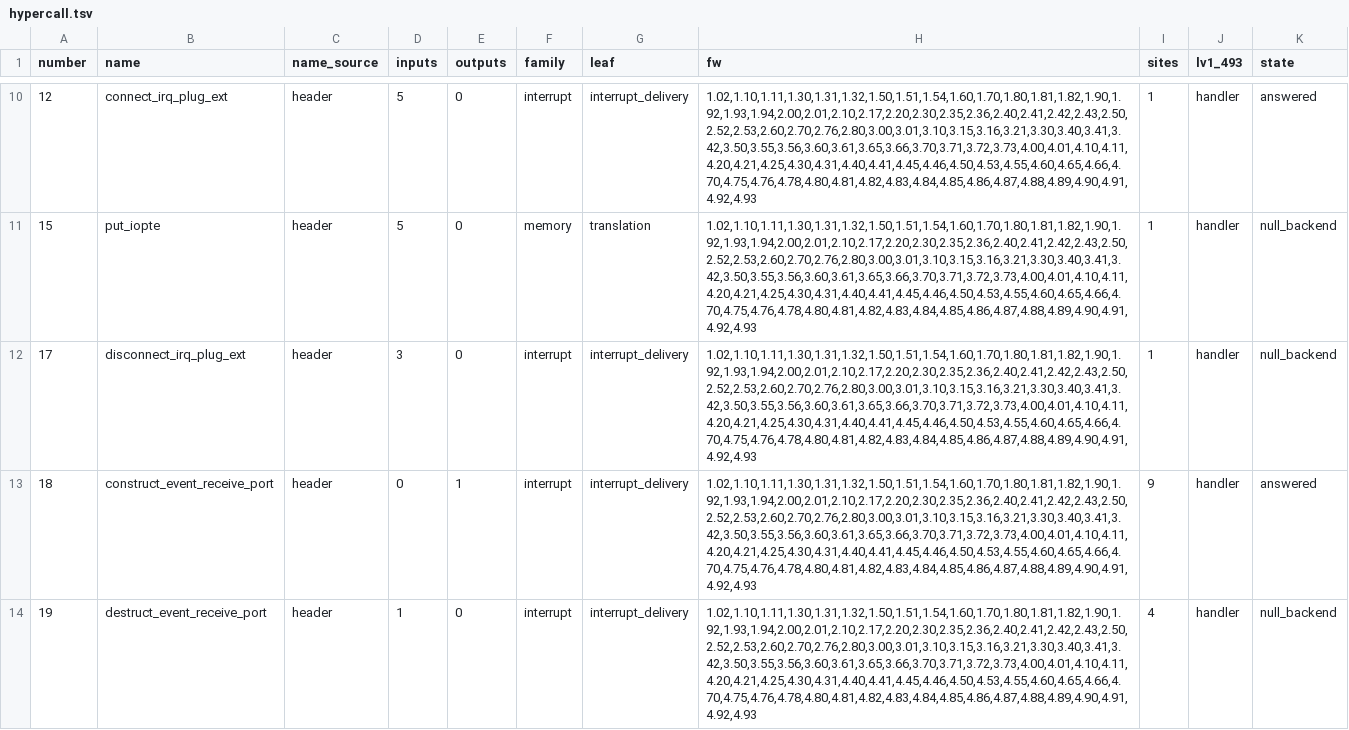
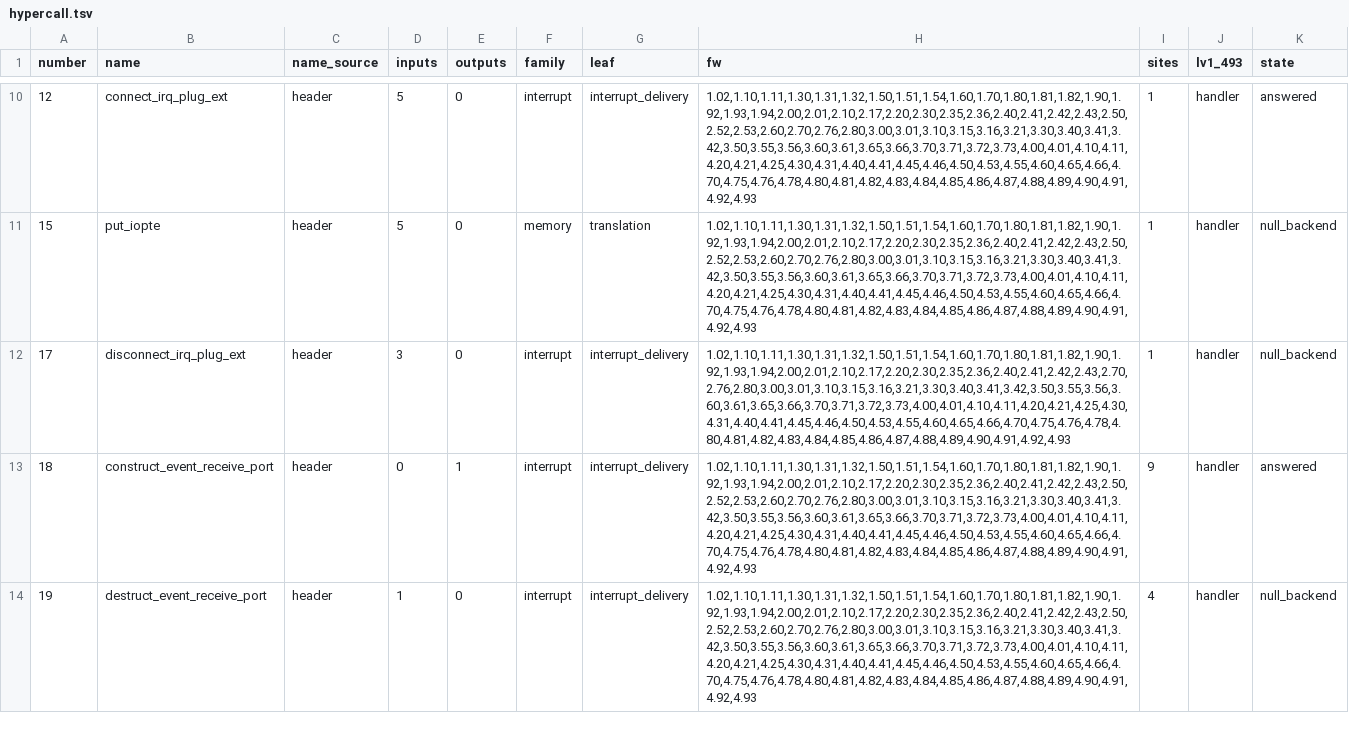
Before and after one commit to RoyalAce22/CellGov, a TSV file: docs/lv1/tables/hypercall.tsv, drawn as a sheet; only a part is shown, gaps mark what is left out.

Commit message:
fix(ppu): follow real-mode indirect branches in the hypercall census

```diff
--- a/docs/lv1/tables/hypercall.tsv
+++ b/docs/lv1/tables/hypercall.tsv
@@ -11,3 +11,3 @@ number	name	name_source	inputs	outputs	family	leaf	fw	sites	lv1_493	state
 15	put_iopte	header	5	0	memory	translation	1.02,1.10,1.11,1.30,1.31,1.32,1.50,1.51,1.54,1.60,1.70,1.80,1.81,1.82,1.90,1.92,1.93,1.94,2.00,2.01,2.10,2.17,2.20,2.30,2.35,2.36,2.40,2.41,2.42,2.43,2.50,2.52,2.53,2.60,2.70,2.76,2.80,3.00,3.01,3.10,3.15,3.16,3.21,3.30,3.40,3.41,3.42,3.50,3.55,3.56,3.60,3.61,3.65,3.66,3.70,3.71,3.72,3.73,4.00,4.01,4.10,4.11,4.20,4.21,4.25,4.30,4.31,4.40,4.41,4.45,4.46,4.50,4.53,4.55,4.60,4.65,4.66,4.70,4.75,4.76,4.78,4.80,4.81,4.82,4.83,4.84,4.85,4.86,4.87,4.88,4.89,4.90,4.91,4.92,4.93	1	handler	null_backend
-17	disconnect_irq_plug_ext	header	3	0	interrupt	interrupt_delivery	1.02,1.10,1.11,1.30,1.31,1.32,1.50,1.51,1.54,1.60,1.70,1.80,1.81,1.82,1.90,1.92,1.93,1.94,2.00,2.01,2.10,2.17,2.20,2.30,2.35,2.36,2.40,2.41,2.42,2.43,2.50,2.52,2.53,2.60,2.70,2.76,2.80,3.00,3.01,3.10,3.15,3.16,3.21,3.30,3.40,3.41,3.42,3.50,3.55,3.56,3.60,3.61,3.65,3.66,3.70,3.71,3.72,3.73,4.00,4.01,4.10,4.11,4.20,4.21,4.25,4.30,4.31,4.40,4.41,4.45,4.46,4.50,4.53,4.55,4.60,4.65,4.66,4.70,4.75,4.76,4.78,4.80,4.81,4.82,4.83,4.84,4.85,4.86,4.87,4.88,4.89,4.90,4.91,4.92,4.93	1	handler	null_backend
+17	disconnect_irq_plug_ext	header	3	0	interrupt	interrupt_delivery	1.02,1.10,1.11,1.30,1.31,1.32,1.50,1.51,1.54,1.60,1.70,1.80,1.81,1.82,1.90,1.92,1.93,1.94,2.00,2.01,2.10,2.17,2.20,2.30,2.35,2.36,2.40,2.41,2.42,2.43,2.70,2.76,2.80,3.00,3.01,3.10,3.15,3.16,3.21,3.30,3.40,3.41,3.42,3.50,3.55,3.56,3.60,3.61,3.65,3.66,3.70,3.71,3.72,3.73,4.00,4.01,4.10,4.11,4.20,4.21,4.25,4.30,4.31,4.40,4.41,4.45,4.46,4.50,4.53,4.55,4.60,4.65,4.66,4.70,4.75,4.76,4.78,4.80,4.81,4.82,4.83,4.84,4.85,4.86,4.87,4.88,4.89,4.90,4.91,4.92,4.93	1	handler	null_backend
 18	construct_event_receive_port	header	0	1	interrupt	interrupt_delivery	1.02,1.10,1.11,1.30,1.31,1.32,1.50,1.51,1.54,1.60,1.70,1.80,1.81,1.82,1.90,1.92,1.93,1.94,2.00,2.01,2.10,2.17,2.20,2.30,2.35,2.36,2.40,2.41,2.42,2.43,2.50,2.52,2.53,2.60,2.70,2.76,2.80,3.00,3.01,3.10,3.15,3.16,3.21,3.30,3.40,3.41,3.42,3.50,3.55,3.56,3.60,3.61,3.65,3.66,3.70,3.71,3.72,3.73,4.00,4.01,4.10,4.11,4.20,4.21,4.25,4.30,4.31,4.40,4.41,4.45,4.46,4.50,4.53,4.55,4.60,4.65,4.66,4.70,4.75,4.76,4.78,4.80,4.81,4.82,4.83,4.84,4.85,4.86,4.87,4.88,4.89,4.90,4.91,4.92,4.93	9	handler	answered
```
Also changed, not shown: docs/lv1/tables/hypercall_site.tsv, docs/lv1/tables/hypercall_unresolved.tsv, 17 other files.
